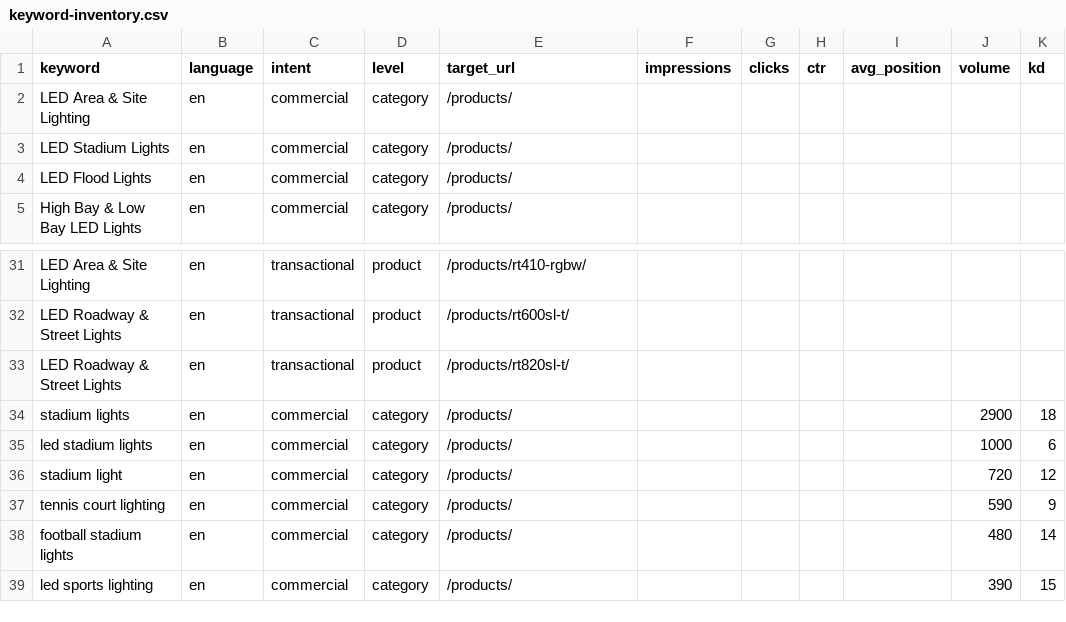
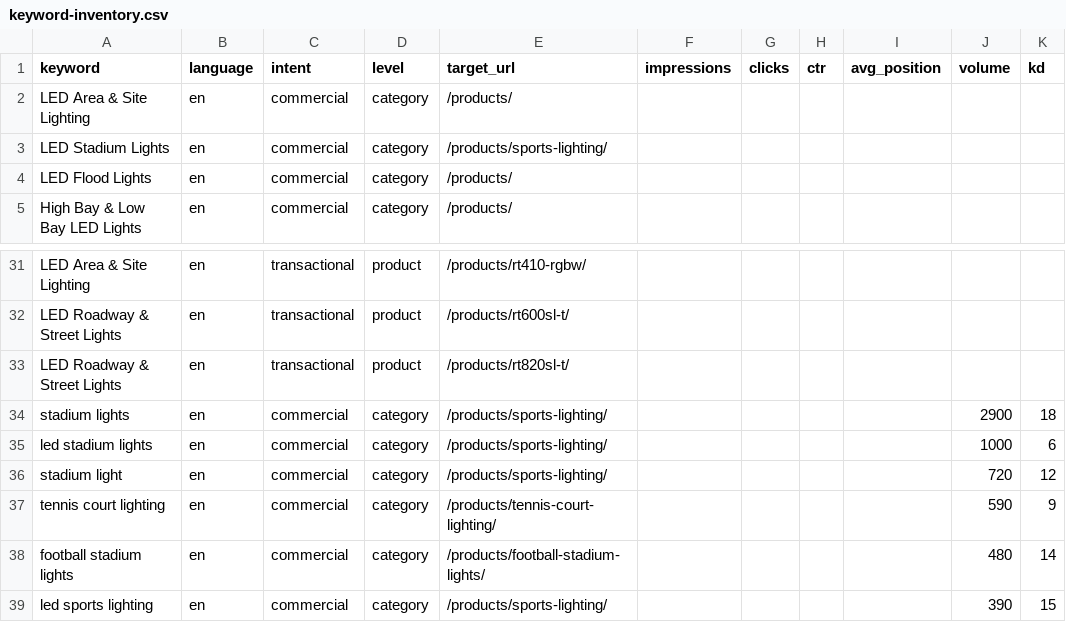
Before and after one commit to SeanLu819/SolarOneWebsite, a CSV file: docs/keyword-inventory.csv, drawn as a sheet; only a part is shown, gaps mark what is left out; the diff names each change by its address in the sheet, - before the commit and + after, or states it on an @@ line.

Commit message:
feat(seo): sport keyword landing pages, project cross-links, Vercel cleanup

```diff
--- a/docs/keyword-inventory.csv
+++ b/docs/keyword-inventory.csv
-E3 (target_url): /products/
+E3 (target_url): /products/sports-lighting/
-E34:E36 (target_url): /products/
+E34:E36 (target_url): /products/sports-lighting/
-E37 (target_url): /products/
+E37 (target_url): /products/tennis-court-lighting/
-E38 (target_url): /products/
+E38 (target_url): /products/football-stadium-lights/
-E39 (target_url): /products/
+E39 (target_url): /products/sports-lighting/
```
Also changed, not shown: 34 other files.
